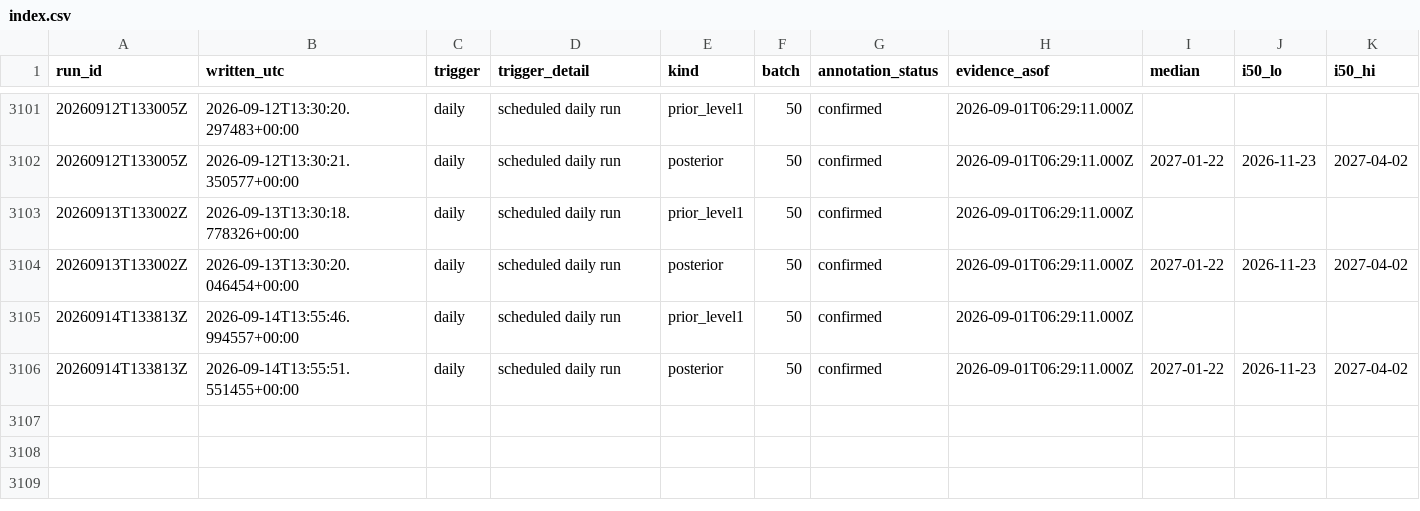
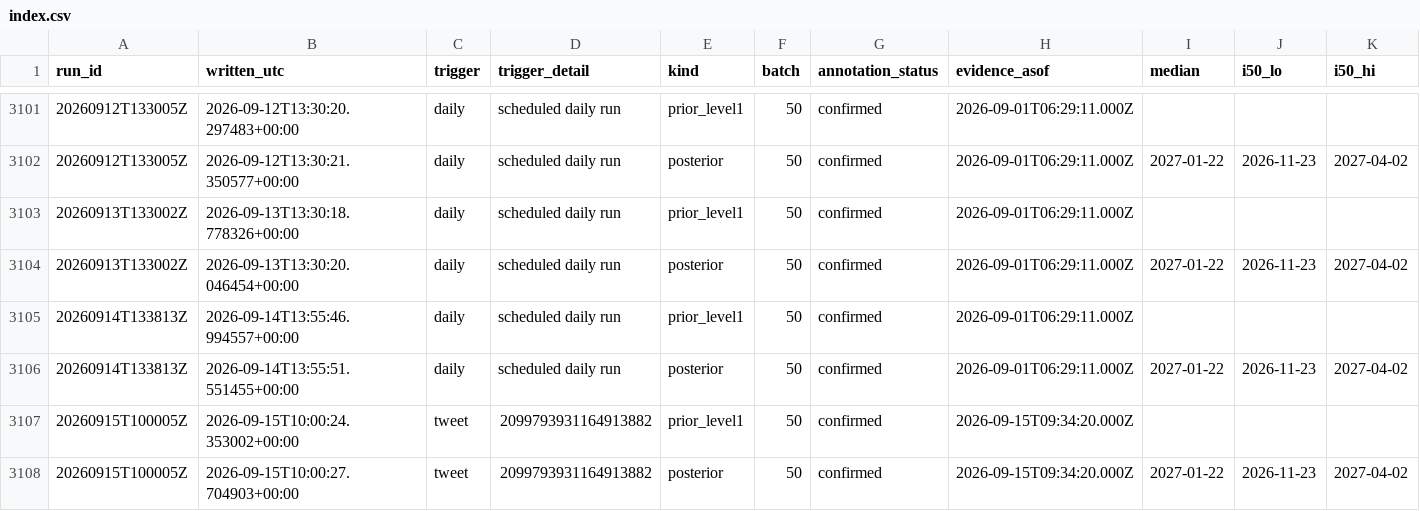
Before and after one commit to geanodong-bcrs/hxh-forecast, a CSV file: data/forecasts/index.csv, drawn as a sheet; only a part is shown, gaps mark what is left out; rows hold the shown columns only; the diff names each change by its address in the sheet, - before the commit and + after, or states it on an @@ line.

```diff
--- a/data/forecasts/index.csv
+++ b/data/forecasts/index.csv
+row 3107: 20260915T100005Z | 2026-09-15T10:00:24.353002+00:00 | tweet | 2099793931164913882 | prior_level1 | 50 | confirmed | 2026-09-15T09:34:20.000Z
+row 3108: 20260915T100005Z | 2026-09-15T10:00:27.704903+00:00 | tweet | 2099793931164913882 | posterior | 50 | confirmed | 2026-09-15T09:34:20.000Z | 2027-01-22 | 2026-11-23 | 2027-04-02
```
Also changed, not shown: data/annotations/image_annotations.confirmed.csv, data/automation/poll_log.csv, 13 other files.
